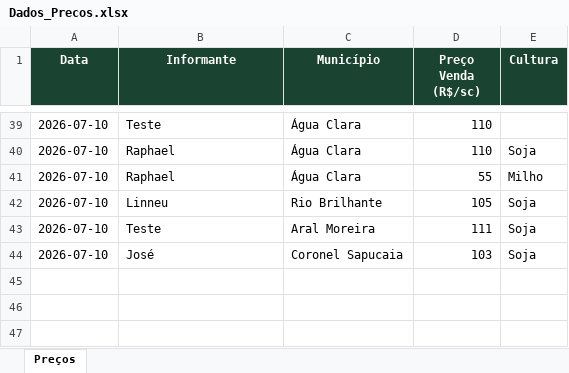
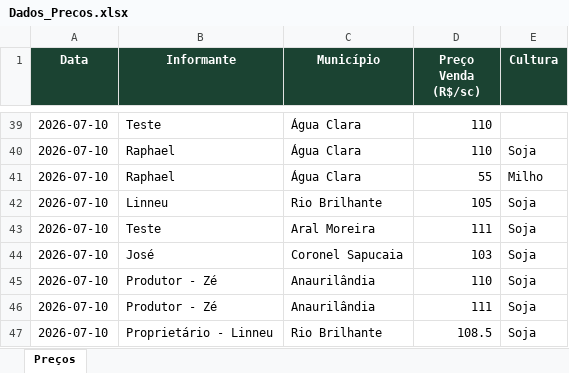
Before and after one commit to economia2-cyber/coletadecustos, an Excel workbook: Dados_Precos.xlsx, sheet Preços, drawn as a sheet; only a part is shown, gaps mark what is left out; values as stored, in another font and other column widths than the file's, no borders; the diff names each change by its address in the sheet, - before the commit and + after, or states it on an @@ line.

Commit message:
Coleta de preços — 2026-07-10

```diff
--- a/Dados_Precos.xlsx (sheet Preços)
+++ b/Dados_Precos.xlsx (sheet Preços)
+row 45: 2026-07-10 | Produtor - Zé | Anaurilândia | 110 | Soja
+row 46: 2026-07-10 | Produtor - Zé | Anaurilândia | 111 | Soja
+row 47: 2026-07-10 | Proprietário - Linneu | Rio Brilhante | 108.5 | Soja
```
